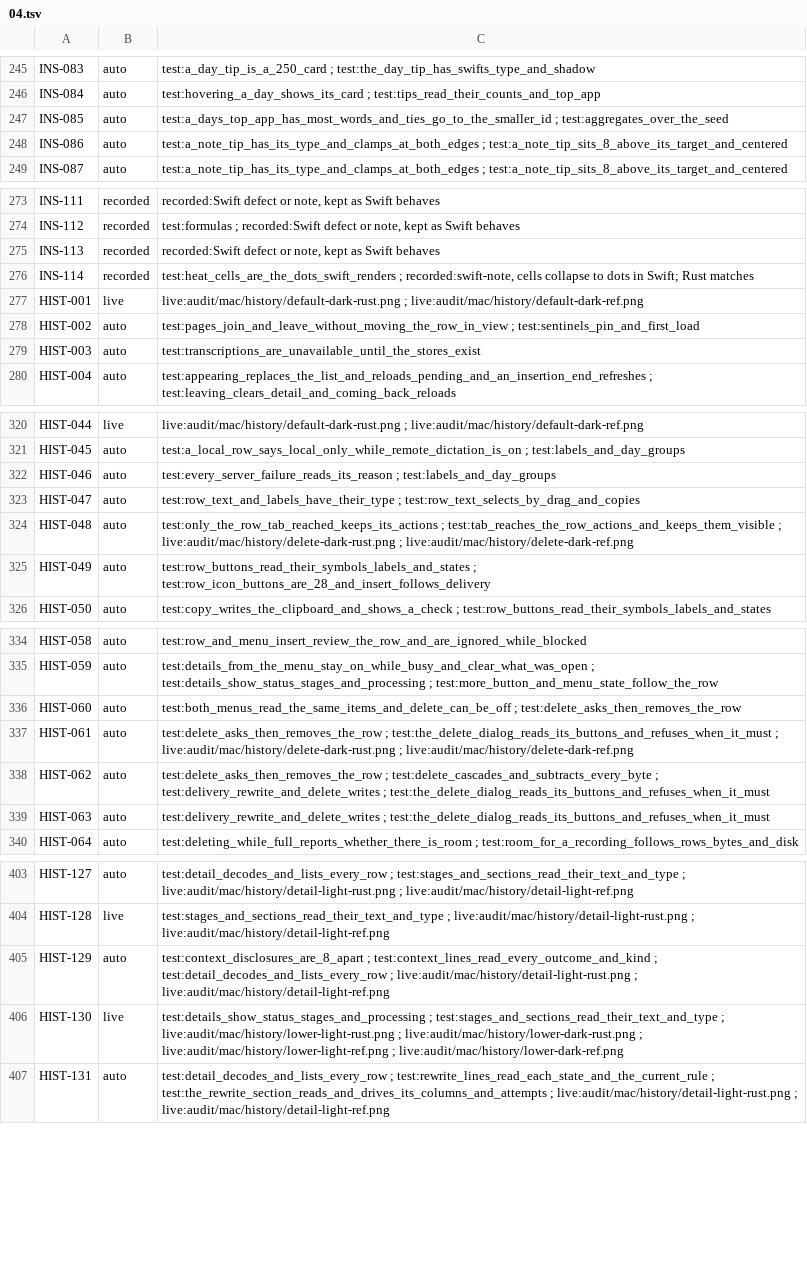
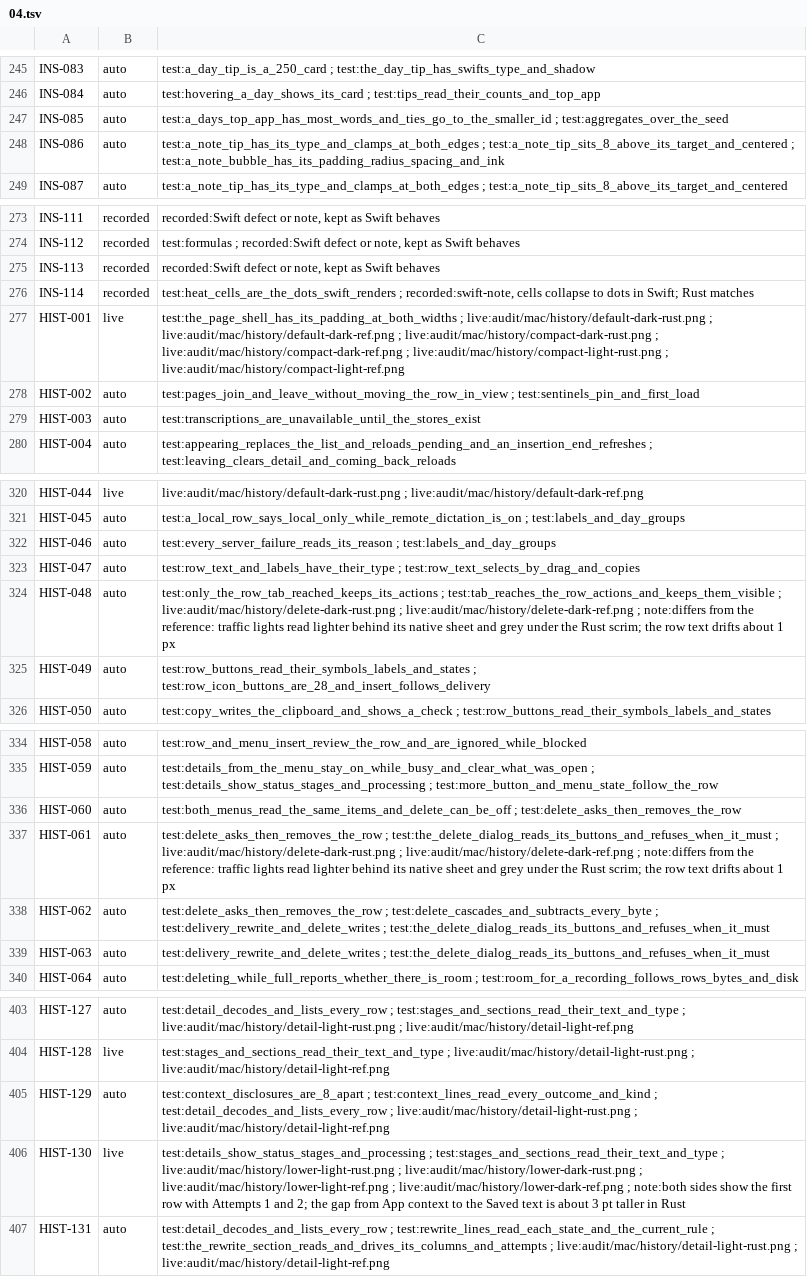
Before and after one commit to brunovskyoliver/local_flow, a TSV file: specs/024-gpui-desktop-views/inventory/status/04.tsv, drawn as a sheet; only a part is shown, gaps mark what is left out; the diff covers the shown part only.

```diff
--- a/specs/024-gpui-desktop-views/inventory/status/04.tsv
+++ b/specs/024-gpui-desktop-views/inventory/status/04.tsv
@@ -247,3 +247,3 @@ INS-084	auto	test:hovering_a_day_shows_its_card ; test:tips_read_their_counts_an
 INS-085	auto	test:a_days_top_app_has_most_words_and_ties_go_to_the_smaller_id ; test:aggregates_over_the_seed
-INS-086	auto	test:a_note_tip_has_its_type_and_clamps_at_both_edges ; test:a_note_tip_sits_8_above_its_target_and_centered
+INS-086	auto	test:a_note_tip_has_its_type_and_clamps_at_both_edges ; test:a_note_tip_sits_8_above_its_target_and_centered ; test:a_note_bubble_has_its_padding_radius_spacing_and_ink
 INS-087	auto	test:a_note_tip_has_its_type_and_clamps_at_both_edges ; test:a_note_tip_sits_8_above_its_target_and_centered
@@ -276,3 +276,3 @@ INS-113	recorded	recorded:Swift defect or note, kept as Swift behaves
 INS-114	recorded	test:heat_cells_are_the_dots_swift_renders ; recorded:swift-note, cells collapse to dots in Swift; Rust matches
-HIST-001	live	live:audit/mac/history/default-dark-rust.png ; live:audit/mac/history/default-dark-ref.png
+HIST-001	live	test:the_page_shell_has_its_padding_at_both_widths ; live:audit/mac/history/default-dark-rust.png ; live:audit/mac/history/default-dark-ref.png ; live:audit/mac/history/compact-dark-rust.png ; live:audit/mac/history/compact-dark-ref.png ; live:audit/mac/history/compact-light-rust.png ; live:audit/mac/history/compact-light-ref.png
 HIST-002	auto	test:pages_join_and_leave_without_moving_the_row_in_view ; test:sentinels_pin_and_first_load
@@ -323,3 +323,3 @@ HIST-046	auto	test:every_server_failure_reads_its_reason ; test:labels_and_day_g
 HIST-047	auto	test:row_text_and_labels_have_their_type ; test:row_text_selects_by_drag_and_copies
-HIST-048	auto	test:only_the_row_tab_reached_keeps_its_actions ; test:tab_reaches_the_row_actions_and_keeps_them_visible ; live:audit/mac/history/delete-dark-rust.png ; live:audit/mac/history/delete-dark-ref.png
+HIST-048	auto	test:only_the_row_tab_reached_keeps_its_actions ; test:tab_reaches_the_row_actions_and_keeps_them_visible ; live:audit/mac/history/delete-dark-rust.png ; live:audit/mac/history/delete-dark-ref.png ; note:differs from the reference: traffic lights read lighter behind its native sheet and grey under the Rust scrim; the row text drifts about 1 px
 HIST-049	auto	test:row_buttons_read_their_symbols_labels_and_states ; test:row_icon_buttons_are_28_and_insert_follows_delivery
@@ -336,3 +336,3 @@ HIST-059	auto	test:details_from_the_menu_stay_on_while_busy_and_clear_what_was_o
 HIST-060	auto	test:both_menus_read_the_same_items_and_delete_can_be_off ; test:delete_asks_then_removes_the_row
-HIST-061	auto	test:delete_asks_then_removes_the_row ; test:the_delete_dialog_reads_its_buttons_and_refuses_when_it_must ; live:audit/mac/history/delete-dark-rust.png ; live:audit/mac/history/delete-dark-ref.png
+HIST-061	auto	test:delete_asks_then_removes_the_row ; test:the_delete_dialog_reads_its_buttons_and_refuses_when_it_must ; live:audit/mac/history/delete-dark-rust.png ; live:audit/mac/history/delete-dark-ref.png ; note:differs from the reference: traffic lights read lighter behind its native sheet and grey under the Rust scrim; the row text drifts about 1 px
 HIST-062	auto	test:delete_asks_then_removes_the_row ; test:delete_cascades_and_subtracts_every_byte ; test:delivery_rewrite_and_delete_writes ; test:the_delete_dialog_reads_its_buttons_and_refuses_when_it_must
@@ -405,3 +405,3 @@ HIST-128	live	test:stages_and_sections_read_their_text_and_type ; live:audit/mac
 HIST-129	auto	test:context_disclosures_are_8_apart ; test:context_lines_read_every_outcome_and_kind ; test:detail_decodes_and_lists_every_row ; live:audit/mac/history/detail-light-rust.png ; live:audit/mac/history/detail-light-ref.png
-HIST-130	live	test:details_show_status_stages_and_processing ; test:stages_and_sections_read_their_text_and_type ; live:audit/mac/history/lower-light-rust.png ; live:audit/mac/history/lower-dark-rust.png ; live:audit/mac/history/lower-light-ref.png ; live:audit/mac/history/lower-dark-ref.png
+HIST-130	live	test:details_show_status_stages_and_processing ; test:stages_and_sections_read_their_text_and_type ; live:audit/mac/history/lower-light-rust.png ; live:audit/mac/history/lower-dark-rust.png ; live:audit/mac/history/lower-light-ref.png ; live:audit/mac/history/lower-dark-ref.png ; note:both sides show the first row with Attempts 1 and 2; the gap from App context to the Saved text is about 3 pt taller in Rust
 HIST-131	auto	test:detail_decodes_and_lists_every_row ; test:rewrite_lines_read_each_state_and_the_current_rule ; test:the_rewrite_section_reads_and_drives_its_columns_and_attempts ; live:audit/mac/history/detail-light-rust.png ; live:audit/mac/history/detail-light-ref.png
```
Also changed, not shown: 1 edited cell elsewhere in this file, specs/024-gpui-desktop-views/inventory/status/02.tsv, specs/024-gpui-desktop-views/inventory/status/03.tsv, 1 other file.
